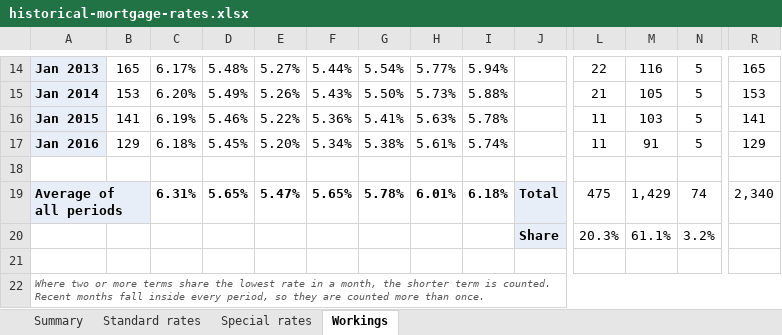
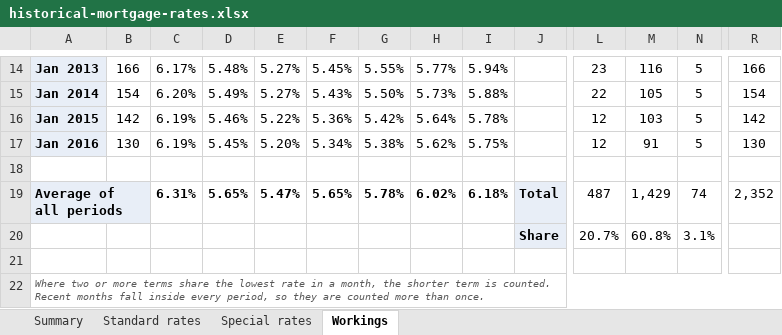
Before and after one commit to carrnick308/nz-mortgage-rates, an Excel workbook: docs/historical-mortgage-rates.xlsx, sheet Workings, drawn as a sheet; only a part is shown, gaps mark what is left out; values as stored, in another font and other column widths than the file's, no borders; the diff covers the shown part only; the diff names each change by its address in the sheet, - before the commit and + after, or states it on an @@ line.

```diff
--- a/docs/historical-mortgage-rates.xlsx (sheet Workings)
+++ b/docs/historical-mortgage-rates.xlsx (sheet Workings)
-B14: 165
+B14: 166
-F14: 5.44%
+F14: 5.45%
-G14: 5.54%
+G14: 5.55%
-L14: 22
+L14: 23
-R14: 165
+R14: 166
-B15: 153
+B15: 154
-E15: 5.26%
+E15: 5.27%
-L15: 21
+L15: 22
-R15: 153
+R15: 154
-B16: 141
+B16: 142
-G16: 5.41%
+G16: 5.42%
-H16: 5.63%
+H16: 5.64%
-L16:L17: 11
+L16:L17: 12
-R16: 141
+R16: 142
-B17: 129
+B17: 130
-C17: 6.18%
+C17: 6.19%
-H17: 5.61%
+H17: 5.62%
-I17: 5.74%
+I17: 5.75%
-R17: 129
+R17: 130
-H19: 6.01%
+H19: 6.02%
-L19: 475
+L19: 487
-R19: 2,340
+R19: 2,352
-L20: 20.3%
+L20: 20.7%
-M20: 61.1%
+M20: 60.8%
-N20: 3.2%
+N20: 3.1%
```
Also changed, not shown: 34 edited cells elsewhere in this sheet, sheet Summary, sheet Standard rates, sheet Special rates, data/hb20.xlsx, data/hb21.xlsx, 5 other files.
